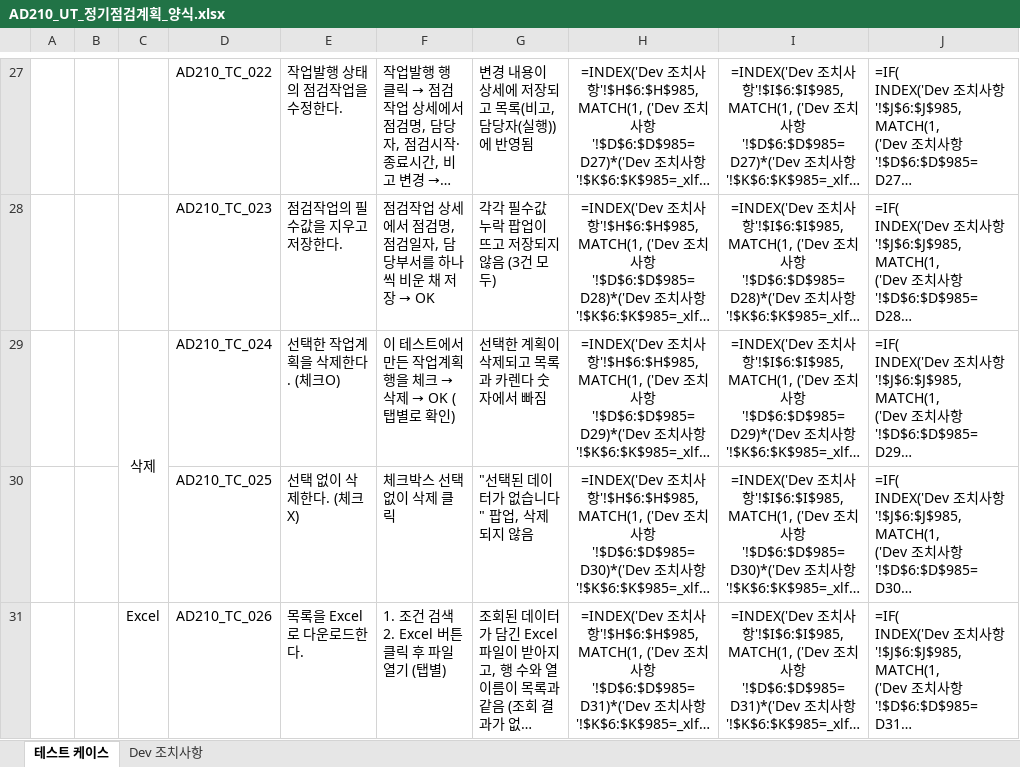
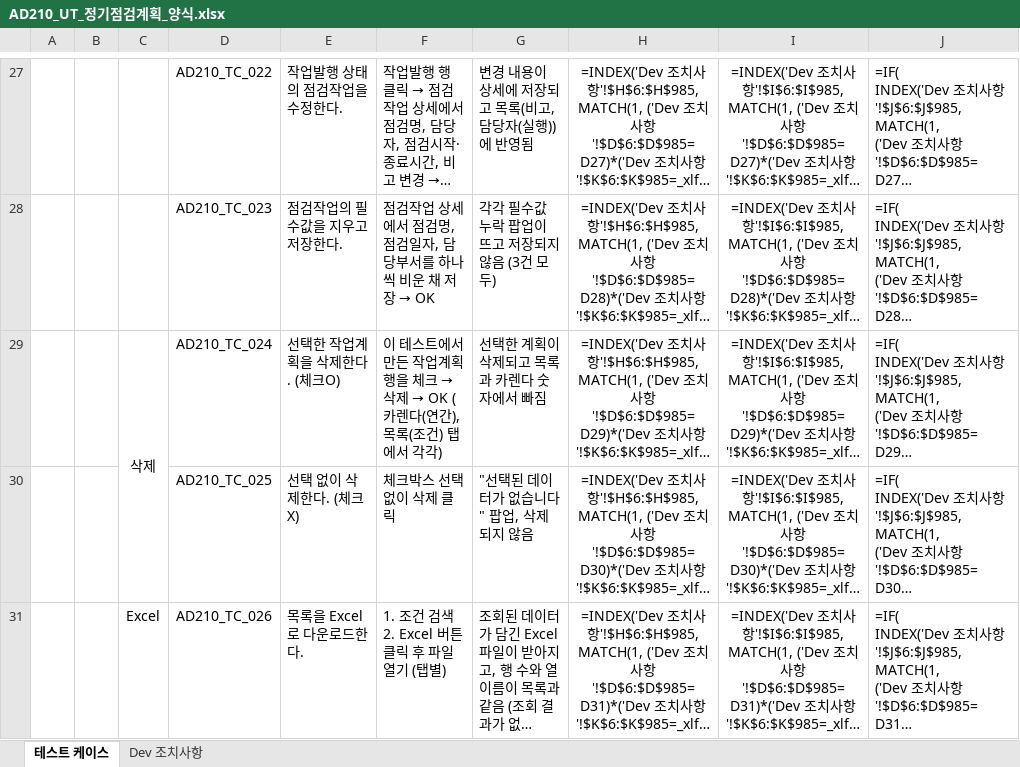
Before and after one commit to sywmango/qa-auto, an Excel workbook: docs/AD210/AD210_UT_정기점검계획_양식.xlsx, sheet 테스트 케이스, drawn as a sheet; only a part is shown, gaps mark what is left out; long unchanged cells end in …; values as stored, in another font and other column widths than the file's, no borders; formulas without a stored value are shown as written; the diff covers the shown part only; the diff names each change by its address in the sheet, - before the commit and + after, or states it on an @@ line.

```diff
--- a/docs/AD210/AD210_UT_정기점검계획_양식.xlsx (sheet 테스트 케이스)
+++ b/docs/AD210/AD210_UT_정기점검계획_양식.xlsx (sheet 테스트 케이스)
-F29: …→ OK (탭별로 확인)
+F29: …→ OK (카렌다(연간), 목록(조건) 탭에서 각각)
```
Also changed, not shown: 13 edited cells elsewhere in this sheet, 32 other files.
